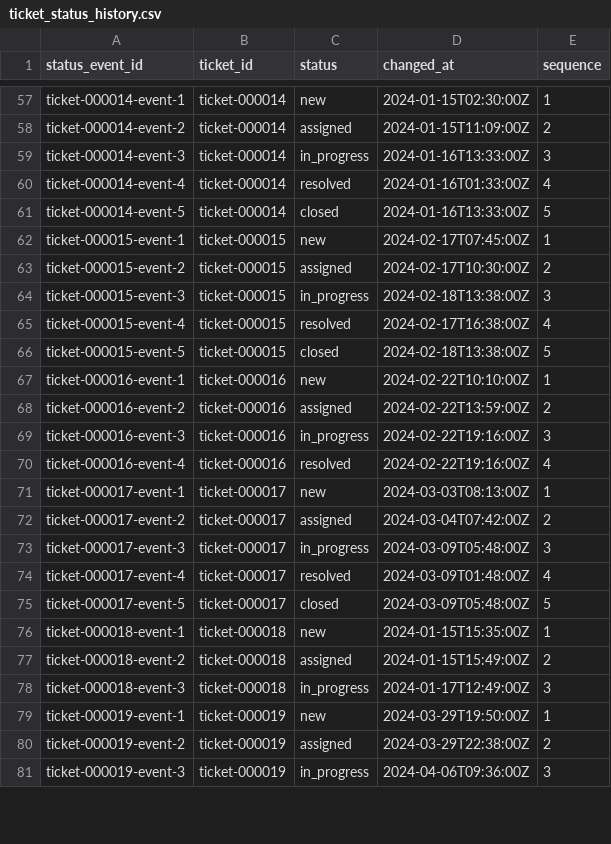
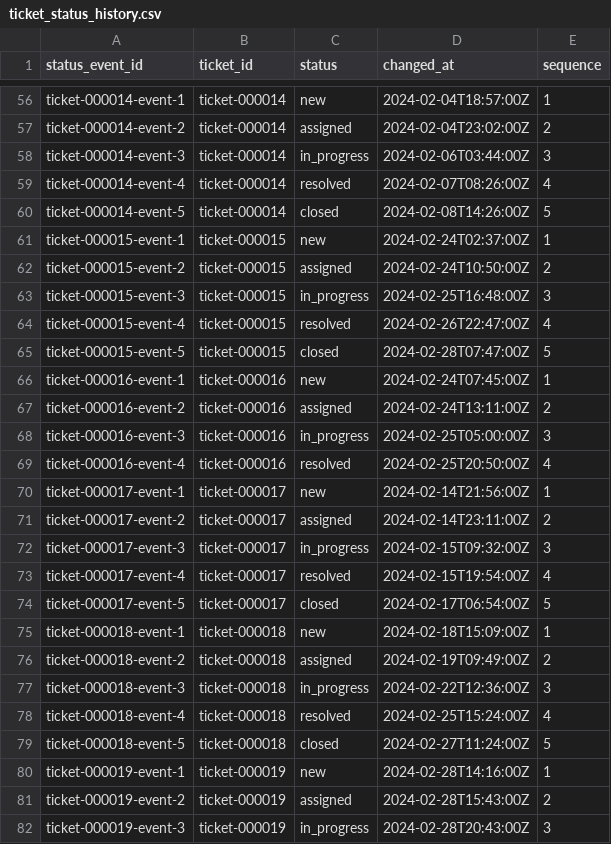
Before and after one commit to Darpen24/service-ops-data-platform, a CSV file: data/sample/phase-01/ticket_status_history.csv, drawn as a sheet; only a part is shown, gaps mark what is left out; addresses are those after the commit; the diff covers the shown part only; the diff names each change by its address in the sheet, - before the commit and + after, or states it on an @@ line.

```diff
--- a/data/sample/phase-01/ticket_status_history.csv
+++ b/data/sample/phase-01/ticket_status_history.csv
-D56 (changed_at): 2024-01-15T02:30:00Z
+D56 (changed_at): 2024-02-04T18:57:00Z
-D57 (changed_at): 2024-01-15T11:09:00Z
+D57 (changed_at): 2024-02-04T23:02:00Z
-D58 (changed_at): 2024-01-16T13:33:00Z
+D58 (changed_at): 2024-02-06T03:44:00Z
-D59 (changed_at): 2024-01-16T01:33:00Z
+D59 (changed_at): 2024-02-07T08:26:00Z
-D60 (changed_at): 2024-01-16T13:33:00Z
+D60 (changed_at): 2024-02-08T14:26:00Z
-D61 (changed_at): 2024-02-17T07:45:00Z
+D61 (changed_at): 2024-02-24T02:37:00Z
-D62 (changed_at): 2024-02-17T10:30:00Z
+D62 (changed_at): 2024-02-24T10:50:00Z
-D63 (changed_at): 2024-02-18T13:38:00Z
+D63 (changed_at): 2024-02-25T16:48:00Z
-D64 (changed_at): 2024-02-17T16:38:00Z
+D64 (changed_at): 2024-02-26T22:47:00Z
-D65 (changed_at): 2024-02-18T13:38:00Z
+D65 (changed_at): 2024-02-28T07:47:00Z
-D66 (changed_at): 2024-02-22T10:10:00Z
+D66 (changed_at): 2024-02-24T07:45:00Z
-D67 (changed_at): 2024-02-22T13:59:00Z
+D67 (changed_at): 2024-02-24T13:11:00Z
-D68 (changed_at): 2024-02-22T19:16:00Z
+D68 (changed_at): 2024-02-25T05:00:00Z
-D69 (changed_at): 2024-02-22T19:16:00Z
+D69 (changed_at): 2024-02-25T20:50:00Z
-D70 (changed_at): 2024-03-03T08:13:00Z
+D70 (changed_at): 2024-02-14T21:56:00Z
-D71 (changed_at): 2024-03-04T07:42:00Z
+D71 (changed_at): 2024-02-14T23:11:00Z
-D72 (changed_at): 2024-03-09T05:48:00Z
+D72 (changed_at): 2024-02-15T09:32:00Z
-D73 (changed_at): 2024-03-09T01:48:00Z
+D73 (changed_at): 2024-02-15T19:54:00Z
-D74 (changed_at): 2024-03-09T05:48:00Z
+D74 (changed_at): 2024-02-17T06:54:00Z
-D75 (changed_at): 2024-01-15T15:35:00Z
+D75 (changed_at): 2024-02-18T15:09:00Z
-D76 (changed_at): 2024-01-15T15:49:00Z
+D76 (changed_at): 2024-02-19T09:49:00Z
-D77 (changed_at): 2024-01-17T12:49:00Z
+D77 (changed_at): 2024-02-22T12:36:00Z
+row 78: ticket-000018-event-4 | ticket-000018 | resolved | 2024-02-25T15:24:00Z | 4
+row 79: ticket-000018-event-5 | ticket-000018 | closed | 2024-02-27T11:24:00Z | 5
-D80 (changed_at): 2024-03-29T19:50:00Z
+D80 (changed_at): 2024-02-28T14:16:00Z
-D81 (changed_at): 2024-03-29T22:38:00Z
+D81 (changed_at): 2024-02-28T15:43:00Z
-D82 (changed_at): 2024-04-06T09:36:00Z
+D82 (changed_at): 2024-02-28T20:43:00Z
```
Also changed, not shown: 7 added rows, 7 removed rows and 74 edited cells elsewhere in this file, data/sample/phase-01/tickets.csv, 14 other files.
